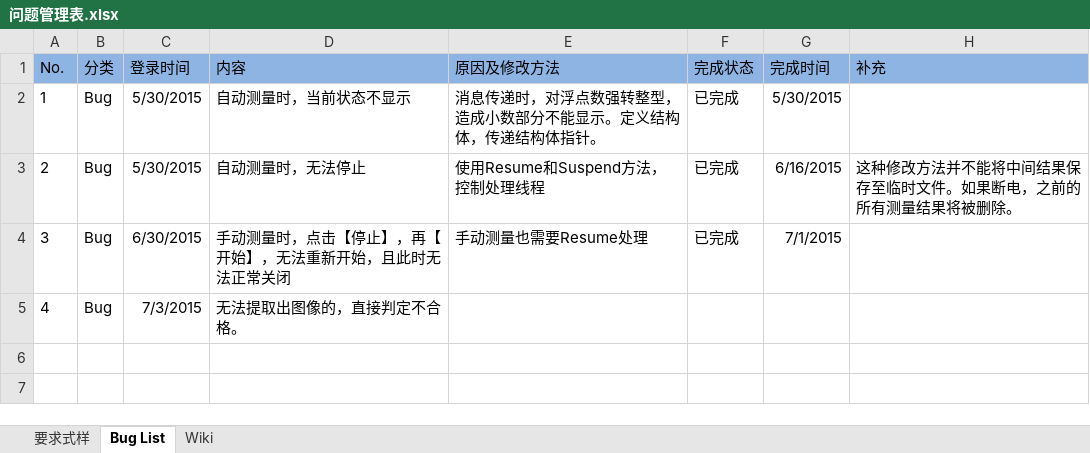
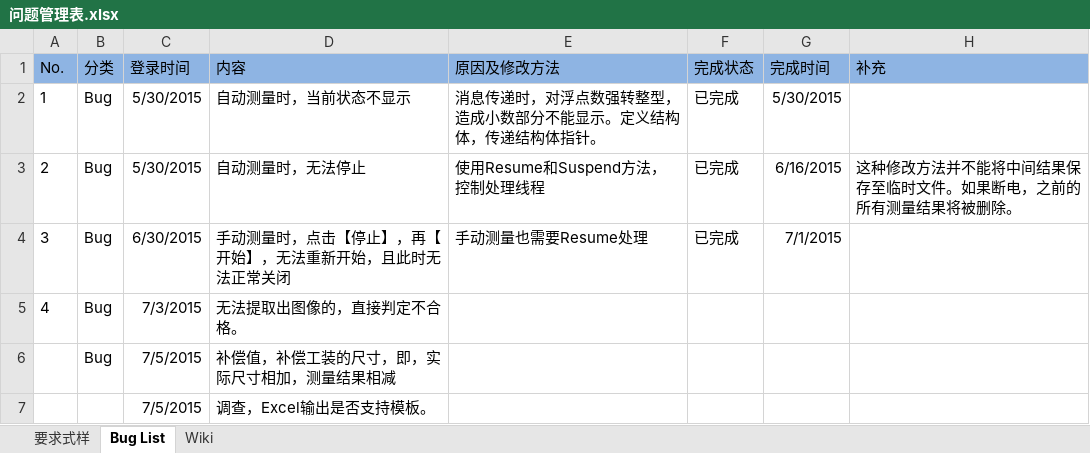
Before and after one commit to iluzhiyong/ControlSystem, an Excel workbook: 问题管理表.xlsx, sheet Bug List, drawn as a sheet; values as stored, in another font and other column widths than the file's, no borders; the diff names each change by its address in the sheet, - before the commit and + after, or states it on an @@ line.

```diff
--- a/问题管理表.xlsx (sheet Bug List)
+++ b/问题管理表.xlsx (sheet Bug List)
+row 6:  | Bug | 7/5/2015 | 补偿值，补偿工装的尺寸，即，实际尺寸相加，测量结果相减
+row 7:  |  | 7/5/2015 | 调查，Excel输出是否支持模板。
```
Also changed, not shown: 新江淮P1410油箱左置皮卡皮卡车架检验表 .xlsx, 2 other files.
